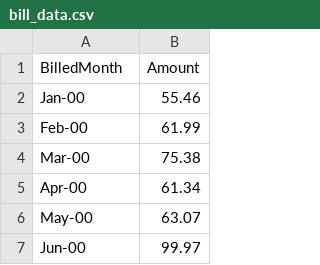
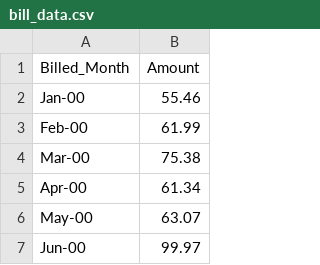
Before and after one commit to adarsh2804/time-series, a CSV file: datasets/bill_data.csv, drawn as a sheet; only a part is shown.

Commit message:
dataset for unit root test

```diff
--- a/datasets/bill_data.csv
+++ b/datasets/bill_data.csv
@@ -1,2 +1,2 @@
-BilledMonth,Amount
+Billed_Month,Amount
 Jan-00,55.46
```
